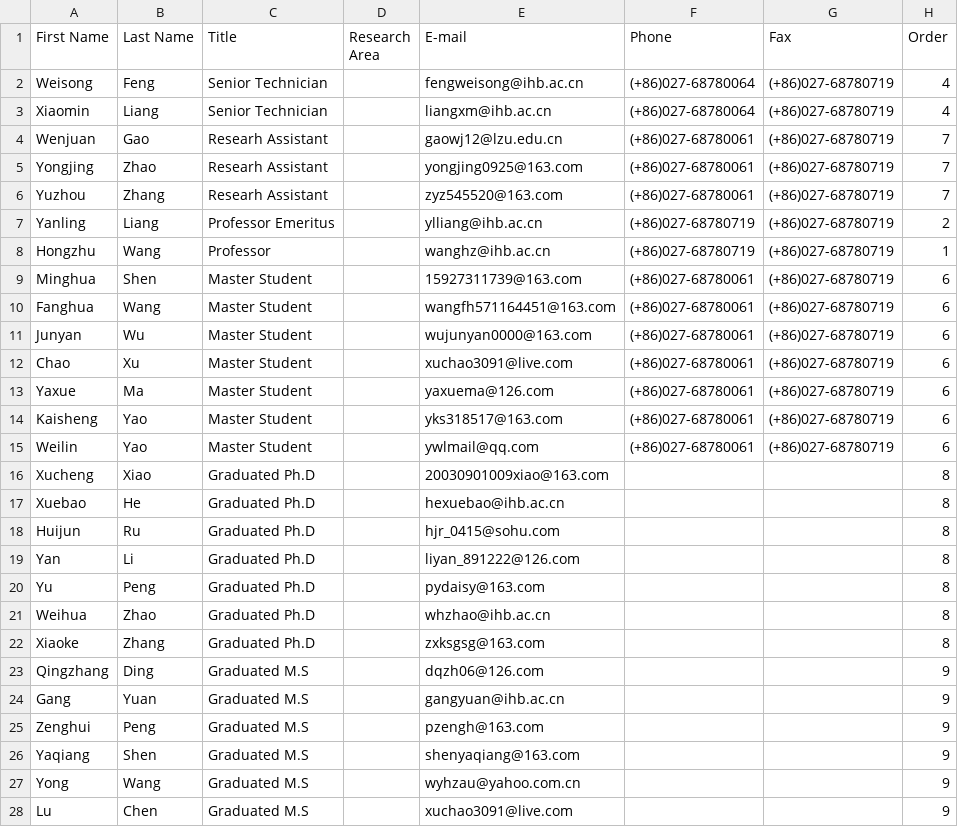
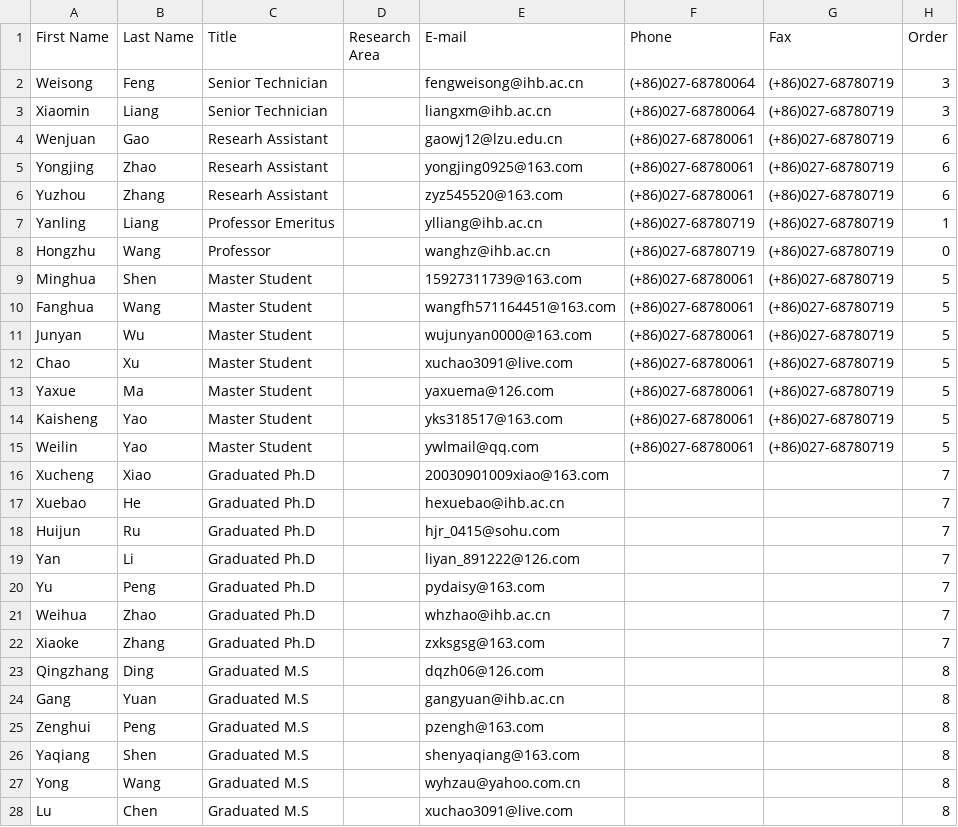
Before and after one commit to BenjiTheC/Zoobentos_IHCAS, a CSV file: data/raw_file/members.csv, drawn as a sheet; only a part is shown; the diff covers the shown part only.

Commit message:
Members and Research and Publications pages done

```diff
--- a/data/raw_file/members.csv
+++ b/data/raw_file/members.csv
@@ -1,28 +1,28 @@
 First Name,Last Name,Title,Research Area,E-mail,Phone,Fax,Order
-Weisong,Feng,Senior Technician,,fengweisong@ihb.ac.cn,(+86)027-68780064,(+86)027-68780719,4
-Xiaomin,Liang,Senior Technician,,liangxm@ihb.ac.cn,(+86)027-68780064,(+86)027-68780719,4
-Wenjuan,Gao,Researh Assistant,,gaowj12@lzu.edu.cn,(+86)027-68780061,(+86)027-68780719,7
-Yongjing,Zhao,Researh Assistant,,yongjing0925@163.com,(+86)027-68780061,(+86)027-68780719,7
-Yuzhou,Zhang,Researh Assistant,,zyz545520@163.com,(+86)027-68780061,(+86)027-68780719,7
-Yanling,Liang,Professor Emeritus,,ylliang@ihb.ac.cn,(+86)027-68780719,(+86)027-68780719,2
-Hongzhu,Wang,Professor,,wanghz@ihb.ac.cn,(+86)027-68780719,(+86)027-68780719,1
-Minghua,Shen,Master Student,,15927311739@163.com,(+86)027-68780061,(+86)027-68780719,6
-Fanghua,Wang,Master Student,,wangfh571164451@163.com,(+86)027-68780061,(+86)027-68780719,6
-Junyan,Wu,Master Student,,wujunyan0000@163.com,(+86)027-68780061,(+86)027-68780719,6
-Chao,Xu,Master Student,,xuchao3091@live.com,(+86)027-68780061,(+86)027-68780719,6
-Yaxue,Ma,Master Student,,yaxuema@126.com,(+86)027-68780061,(+86)027-68780719,6
-Kaisheng,Yao,Master Student,,yks318517@163.com,(+86)027-68780061,(+86)027-68780719,6
-Weilin,Yao,Master Student,,ywlmail@qq.com,(+86)027-68780061,(+86)027-68780719,6
-Xucheng,Xiao,Graduated Ph.D,,20030901009xiao@163.com,,,8
-Xuebao,He,Graduated Ph.D,,hexuebao@ihb.ac.cn,,,8
-Huijun,Ru,Graduated Ph.D,,hjr_0415@sohu.com,,,8
-Yan,Li,Graduated Ph.D,,liyan_891222@126.com,,,8
-Yu,Peng,Graduated Ph.D,,pydaisy@163.com,,,8
-Weihua,Zhao,Graduated Ph.D,,whzhao@ihb.ac.cn,,,8
-Xiaoke,Zhang,Graduated Ph.D,,zxksgsg@163.com,,,8
-Qingzhang,Ding,Graduated M.S,,dqzh06@126.com,,,9
-Gang,Yuan,Graduated M.S,,gangyuan@ihb.ac.cn,,,9
-Zenghui,Peng,Graduated M.S,,pzengh@163.com,,,9
-Yaqiang,Shen,Graduated M.S,,shenyaqiang@163.com,,,9
-Yong,Wang,Graduated M.S,,wyhzau@yahoo.com.cn,,,9
-Lu,Chen,Graduated M.S,,xuchao3091@live.com,,,9
+Weisong,Feng,Senior Technician,,fengweisong@ihb.ac.cn,(+86)027-68780064,(+86)027-68780719,3
+Xiaomin,Liang,Senior Technician,,liangxm@ihb.ac.cn,(+86)027-68780064,(+86)027-68780719,3
+Wenjuan,Gao,Researh Assistant,,gaowj12@lzu.edu.cn,(+86)027-68780061,(+86)027-68780719,6
+Yongjing,Zhao,Researh Assistant,,yongjing0925@163.com,(+86)027-68780061,(+86)027-68780719,6
+Yuzhou,Zhang,Researh Assistant,,zyz545520@163.com,(+86)027-68780061,(+86)027-68780719,6
+Yanling,Liang,Professor Emeritus,,ylliang@ihb.ac.cn,(+86)027-68780719,(+86)027-68780719,1
+Hongzhu,Wang,Professor,,wanghz@ihb.ac.cn,(+86)027-68780719,(+86)027-68780719,0
+Minghua,Shen,Master Student,,15927311739@163.com,(+86)027-68780061,(+86)027-68780719,5
+Fanghua,Wang,Master Student,,wangfh571164451@163.com,(+86)027-68780061,(+86)027-68780719,5
+Junyan,Wu,Master Student,,wujunyan0000@163.com,(+86)027-68780061,(+86)027-68780719,5
+Chao,Xu,Master Student,,xuchao3091@live.com,(+86)027-68780061,(+86)027-68780719,5
+Yaxue,Ma,Master Student,,yaxuema@126.com,(+86)027-68780061,(+86)027-68780719,5
+Kaisheng,Yao,Master Student,,yks318517@163.com,(+86)027-68780061,(+86)027-68780719,5
+Weilin,Yao,Master Student,,ywlmail@qq.com,(+86)027-68780061,(+86)027-68780719,5
+Xucheng,Xiao,Graduated Ph.D,,20030901009xiao@163.com,,,7
+Xuebao,He,Graduated Ph.D,,hexuebao@ihb.ac.cn,,,7
+Huijun,Ru,Graduated Ph.D,,hjr_0415@sohu.com,,,7
+Yan,Li,Graduated Ph.D,,liyan_891222@126.com,,,7
+Yu,Peng,Graduated Ph.D,,pydaisy@163.com,,,7
+Weihua,Zhao,Graduated Ph.D,,whzhao@ihb.ac.cn,,,7
+Xiaoke,Zhang,Graduated Ph.D,,zxksgsg@163.com,,,7
+Qingzhang,Ding,Graduated M.S,,dqzh06@126.com,,,8
+Gang,Yuan,Graduated M.S,,gangyuan@ihb.ac.cn,,,8
+Zenghui,Peng,Graduated M.S,,pzengh@163.com,,,8
+Yaqiang,Shen,Graduated M.S,,shenyaqiang@163.com,,,8
+Yong,Wang,Graduated M.S,,wyhzau@yahoo.com.cn,,,8
+Lu,Chen,Graduated M.S,,xuchao3091@live.com,,,8
```
Also changed, not shown: 11 edited cells elsewhere in this file, 31 other files.
